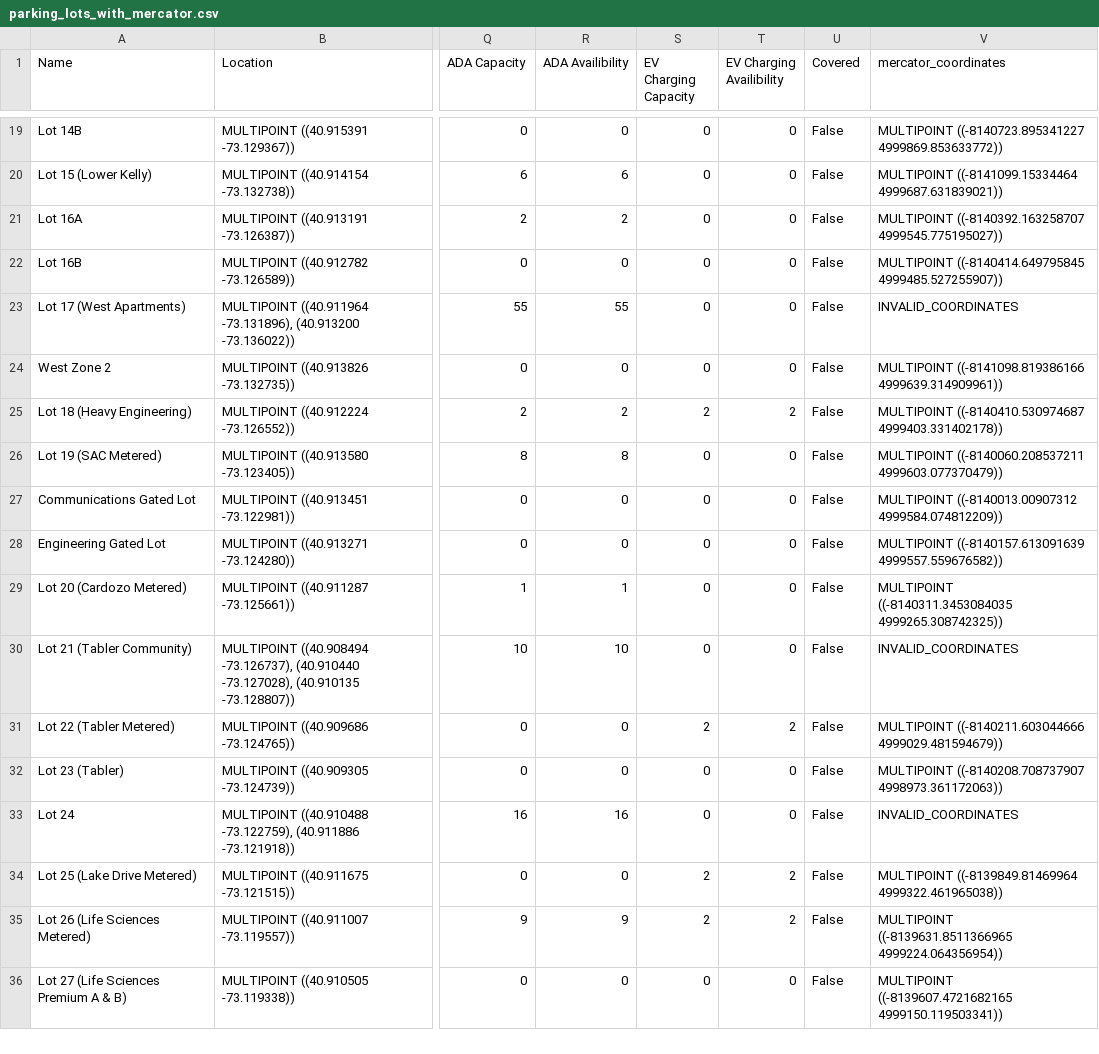
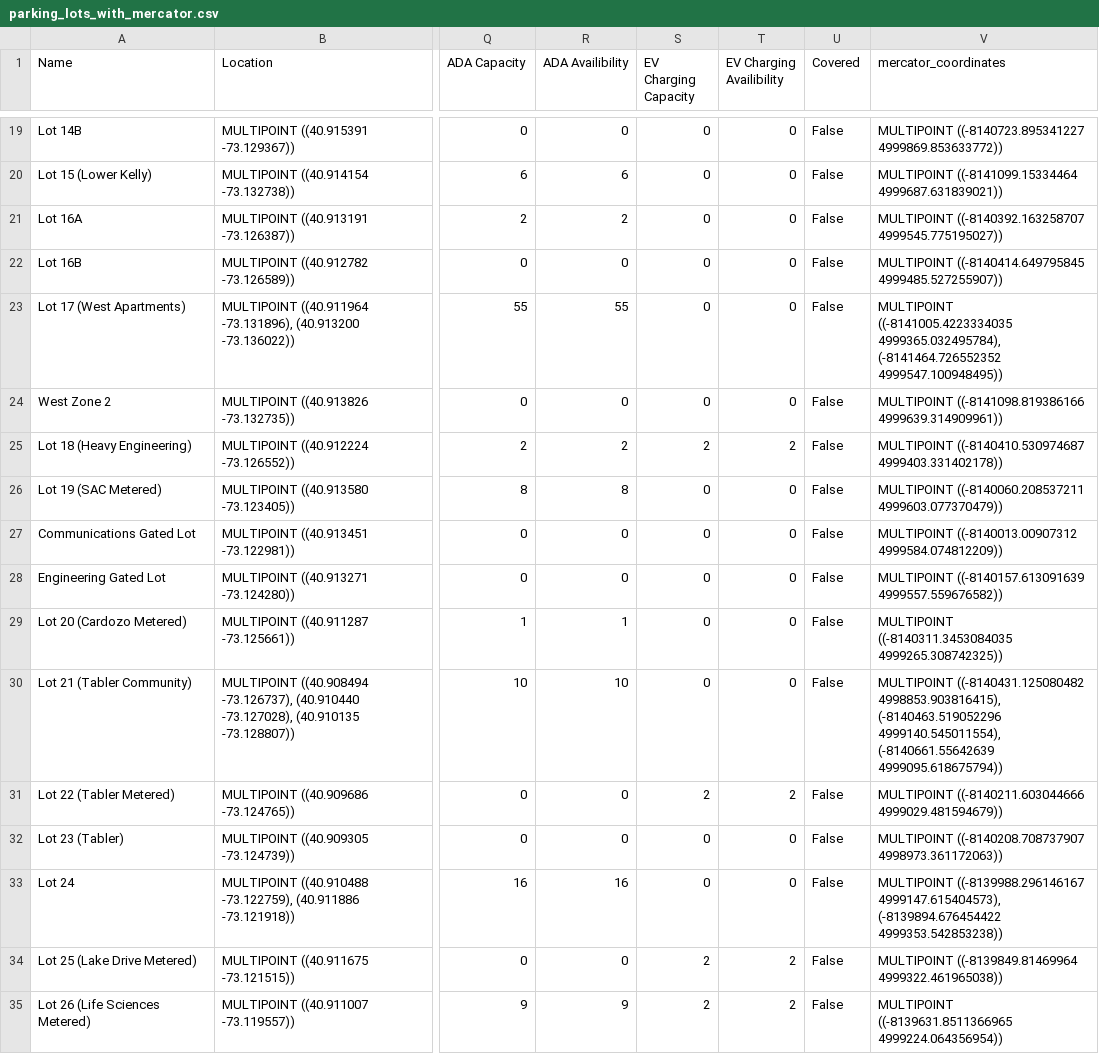
Before and after one commit to dane-meister/Parking4SBU, a CSV file: server/csv/parking_lots_with_mercator.csv, drawn as a sheet; only a part is shown, gaps mark what is left out; the shorter side is filled out with more unchanged rows; the diff names each change by its address in the sheet, - before the commit and + after, or states it on an @@ line.

Commit message:
Fix improper formatting in csv files for parking lots

```diff
--- a/server/csv/parking_lots_with_mercator.csv
+++ b/server/csv/parking_lots_with_mercator.csv
-V23 (mercator_coordinates): INVALID_COORDINATES
+V23 (mercator_coordinates): MULTIPOINT ((-8141005.4223334035 4999365.032495784), (-8141464.726552352 4999547.100948495))
-V30 (mercator_coordinates): INVALID_COORDINATES
+V30 (mercator_coordinates): MULTIPOINT ((-8140431.125080482 4998853.903816415), (-8140463.519052296 4999140.545011554), (-8140661.55642639 4999095.618675794))
-V33 (mercator_coordinates): INVALID_COORDINATES
+V33 (mercator_coordinates): MULTIPOINT ((-8139988.296146167 4999147.615404573), (-8139894.676454422 4999353.542853238))
```
Also changed, not shown: 1 other file.
